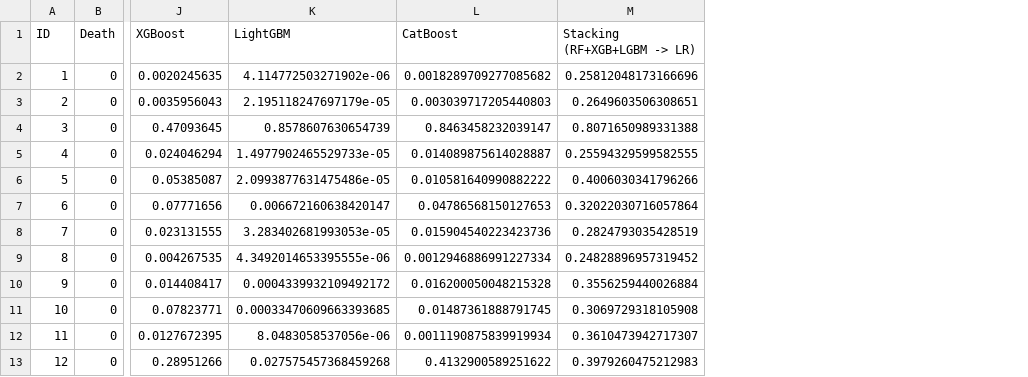
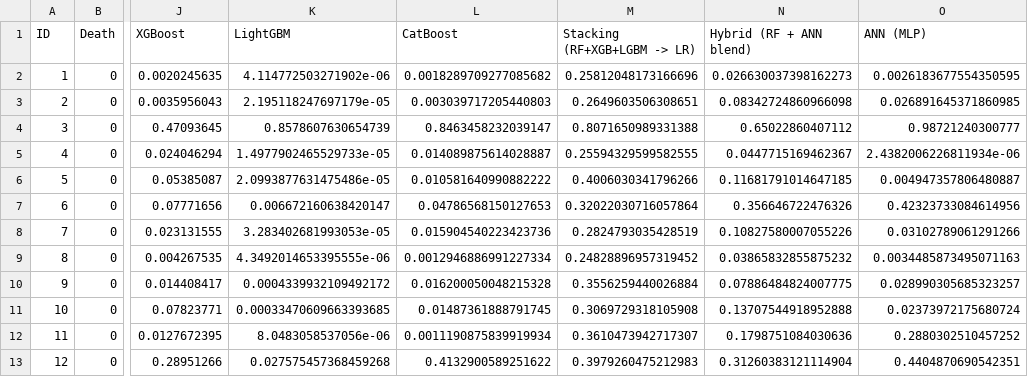
Before and after one commit to vihangarasanjali/Cardiac-ward-ensemble-study, a CSV file: results/oof_predictions.csv, drawn as a sheet; only a part is shown, gaps mark what is left out; the diff names each change by its address in the sheet, - before the commit and + after, or states it on an @@ line.

```diff
--- a/results/oof_predictions.csv
+++ b/results/oof_predictions.csv
+column N (Hybrid (RF + ANN blend)), rows 2-13: 0.026630037398162273 | 0.08342724860966098 | 0.65022860407112 | 0.0447715169462367 | 0.11681791014647185 | 0.356646722476326 | 0.10827580007055226 | 0.03865832855875232 | 0.07886484824007775 | 0.13707544918952888 | 0.1798751084030636 | 0.31260383121114904
+column O (ANN (MLP)), rows 2-13: 0.0026183677554350595 | 0.026891645371860985 | 0.98721240300777 | 2.4382006226811934e-06 | 0.004947357806480887 | 0.42323733084614956 | 0.03102789061291266 | 0.0034485873495071163 | 0.028990305685323257 | 0.02373972175680724 | 0.2880302510457252 | 0.4404870690542351
```
Also changed, not shown: results/fold_level_scores.csv, results/model_comparison_summary.csv, 15 other files.
